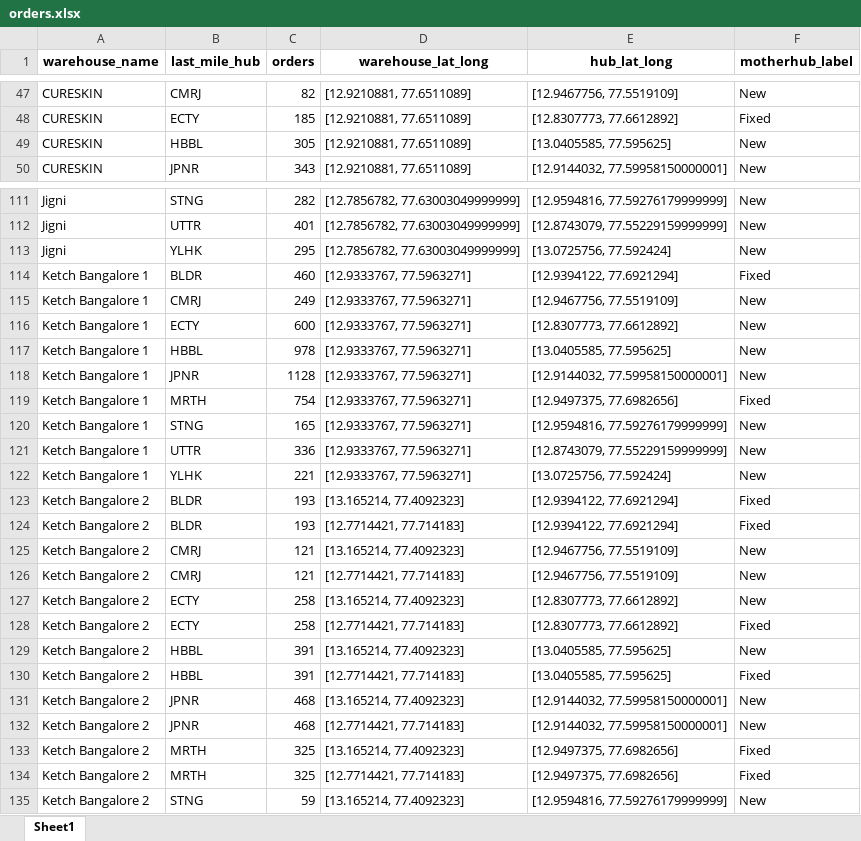
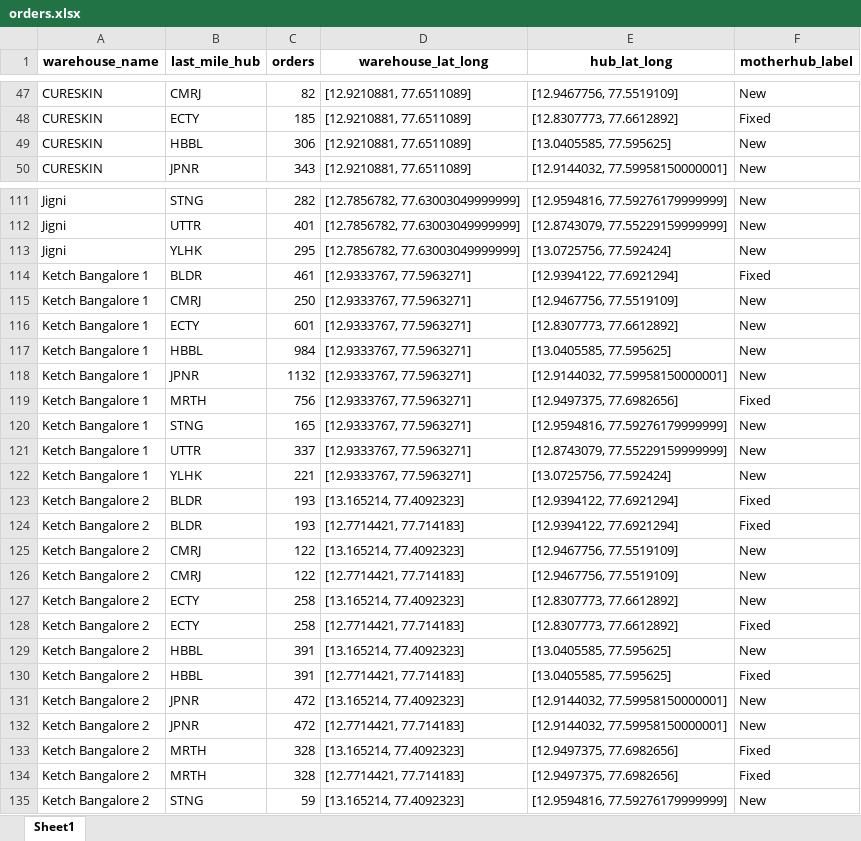
Before and after one commit to akshaygrows/geoboards, an Excel workbook: orders.xlsx, sheet Sheet1, drawn as a sheet; only a part is shown, gaps mark what is left out; values as stored, in another font and other column widths than the file's, no borders; the diff covers the shown part only; the diff names each change by its address in the sheet, - before the commit and + after, or states it on an @@ line.

```diff
--- a/orders.xlsx (sheet Sheet1)
+++ b/orders.xlsx (sheet Sheet1)
-C49 (orders): 305
+C49 (orders): 306
-C114 (orders): 460
+C114 (orders): 461
-C115 (orders): 249
+C115 (orders): 250
-C116 (orders): 600
+C116 (orders): 601
-C117 (orders): 978
+C117 (orders): 984
-C118 (orders): 1128
+C118 (orders): 1132
-C119 (orders): 754
+C119 (orders): 756
-C121 (orders): 336
+C121 (orders): 337
-C125:C126 (orders): 121
+C125:C126 (orders): 122
-C131:C132 (orders): 468
+C131:C132 (orders): 472
-C133:C134 (orders): 325
+C133:C134 (orders): 328
```
Also changed, not shown: 25 edited cells elsewhere in this sheet, not_in_warehouses_warehouse.xlsx, 3 other files.
